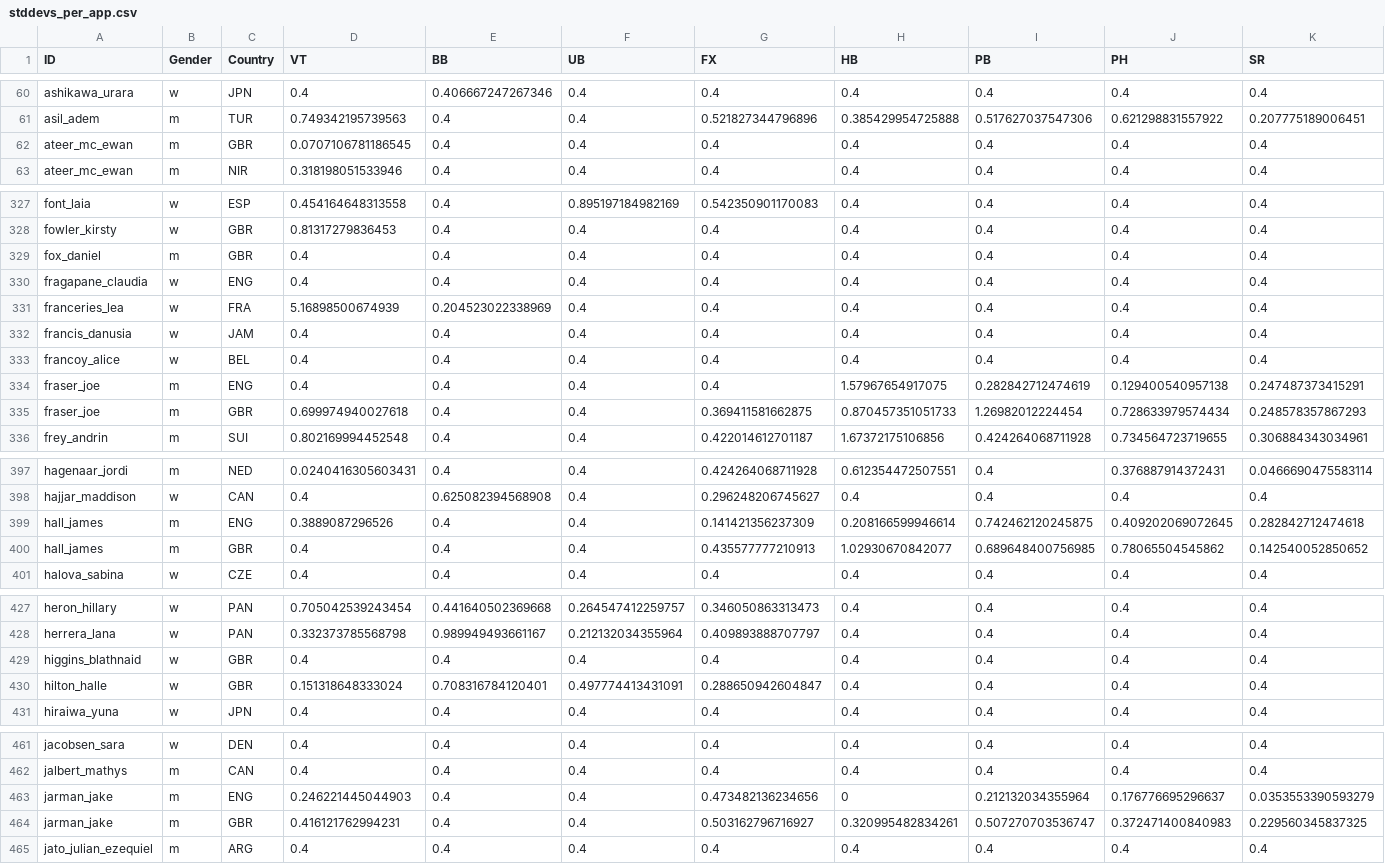
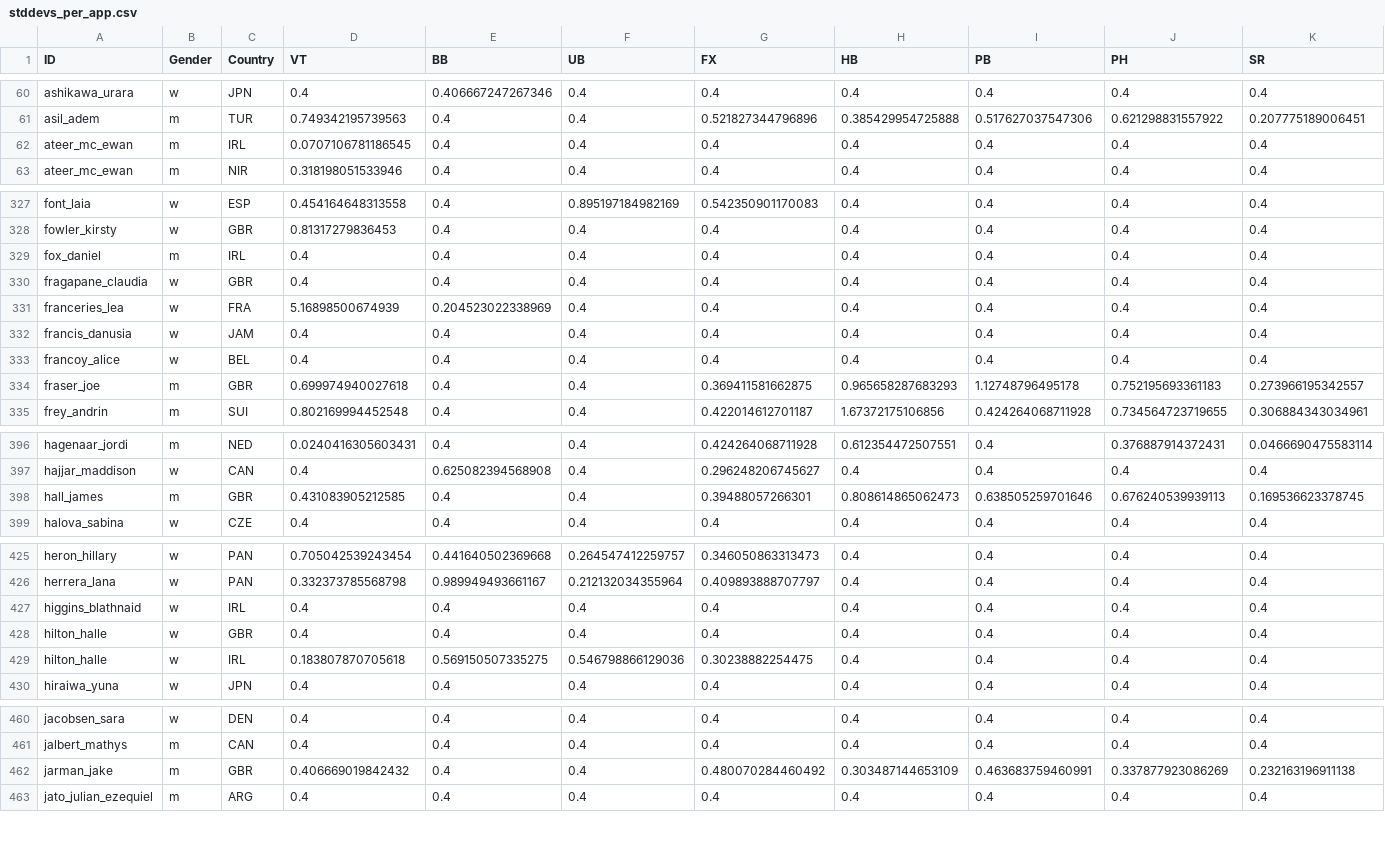
Before and after one commit to sahil-681/Gymnastics-Data-Challenge, a CSV file: data/stddevs_per_app.csv, drawn as a sheet; only a part is shown, gaps mark what is left out; the diff covers the shown part only.

```diff
--- a/data/stddevs_per_app.csv
+++ b/data/stddevs_per_app.csv
@@ -61,3 +61,3 @@
 "asil_adem","m","TUR",0.749342195739563,0.4,0.4,0.521827344796896,0.385429954725888,0.517627037547306,0.621298831557922,0.207775189006451
-"ateer_mc_ewan","m","GBR",0.0707106781186545,0.4,0.4,0.4,0.4,0.4,0.4,0.4
+"ateer_mc_ewan","m","IRL",0.0707106781186545,0.4,0.4,0.4,0.4,0.4,0.4,0.4
 "ateer_mc_ewan","m","NIR",0.318198051533946,0.4,0.4,0.4,0.4,0.4,0.4,0.4
@@ -328,4 +328,4 @@
 "fowler_kirsty","w","GBR",0.81317279836453,0.4,0.4,0.4,0.4,0.4,0.4,0.4
-"fox_daniel","m","GBR",0.4,0.4,0.4,0.4,0.4,0.4,0.4,0.4
-"fragapane_claudia","w","ENG",0.4,0.4,0.4,0.4,0.4,0.4,0.4,0.4
+"fox_daniel","m","IRL",0.4,0.4,0.4,0.4,0.4,0.4,0.4,0.4
+"fragapane_claudia","w","GBR",0.4,0.4,0.4,0.4,0.4,0.4,0.4,0.4
 "franceries_lea","w","FRA",5.16898500674939,0.204523022338969,0.4,0.4,0.4,0.4,0.4,0.4
@@ -333,4 +333,3 @@
 "francoy_alice","w","BEL",0.4,0.4,0.4,0.4,0.4,0.4,0.4,0.4
-"fraser_joe","m","ENG",0.4,0.4,0.4,0.4,1.57967654917075,0.282842712474619,0.129400540957138,0.247487373415291
-"fraser_joe","m","GBR",0.699974940027618,0.4,0.4,0.369411581662875,0.870457351051733,1.26982012224454,0.728633979574434,0.248578357867293
+"fraser_joe","m","GBR",0.699974940027618,0.4,0.4,0.369411581662875,0.965658287683293,1.12748796495178,0.752195693361183,0.273966195342557
 "frey_andrin","m","SUI",0.802169994452548,0.4,0.4,0.422014612701187,1.67372175106856,0.424264068711928,0.734564723719655,0.306884343034961
@@ -398,4 +397,3 @@
 "hajjar_maddison","w","CAN",0.4,0.625082394568908,0.4,0.296248206745627,0.4,0.4,0.4,0.4
-"hall_james","m","ENG",0.3889087296526,0.4,0.4,0.141421356237309,0.208166599946614,0.742462120245875,0.409202069072645,0.282842712474618
-"hall_james","m","GBR",0.4,0.4,0.4,0.435577777210913,1.02930670842077,0.689648400756985,0.78065504545862,0.142540052850652
+"hall_james","m","GBR",0.431083905212585,0.4,0.4,0.39488057266301,0.808614865062473,0.638505259701646,0.676240539939113,0.169536623378745
 "halova_sabina","w","CZE",0.4,0.4,0.4,0.4,0.4,0.4,0.4,0.4
@@ -428,4 +426,5 @@
 "herrera_lana","w","PAN",0.332373785568798,0.989949493661167,0.212132034355964,0.409893888707797,0.4,0.4,0.4,0.4
-"higgins_blathnaid","w","GBR",0.4,0.4,0.4,0.4,0.4,0.4,0.4,0.4
-"hilton_halle","w","GBR",0.151318648333024,0.708316784120401,0.497774413431091,0.288650942604847,0.4,0.4,0.4,0.4
+"higgins_blathnaid","w","IRL",0.4,0.4,0.4,0.4,0.4,0.4,0.4,0.4
+"hilton_halle","w","GBR",0.4,0.4,0.4,0.4,0.4,0.4,0.4,0.4
+"hilton_halle","w","IRL",0.183807870705618,0.569150507335275,0.546798866129036,0.30238882254475,0.4,0.4,0.4,0.4
 "hiraiwa_yuna","w","JPN",0.4,0.4,0.4,0.4,0.4,0.4,0.4,0.4
@@ -462,4 +461,3 @@
 "jalbert_mathys","m","CAN",0.4,0.4,0.4,0.4,0.4,0.4,0.4,0.4
-"jarman_jake","m","ENG",0.246221445044903,0.4,0.4,0.473482136234656,0,0.212132034355964,0.176776695296637,0.0353553390593279
-"jarman_jake","m","GBR",0.416121762994231,0.4,0.4,0.503162796716927,0.320995482834261,0.507270703536747,0.372471400840983,0.229560345837325
+"jarman_jake","m","GBR",0.406669019842432,0.4,0.4,0.480070284460492,0.303487144653109,0.463683759460991,0.337877923086269,0.232163196911138
 "jato_julian_ezequiel","m","ARG",0.4,0.4,0.4,0.4,0.4,0.4,0.4,0.4
```
Also changed, not shown: 1 added row, 5 removed rows and 29 edited cells elsewhere in this file, data/means_per_app.csv, data/score_predictions.csv, 3 other files.
